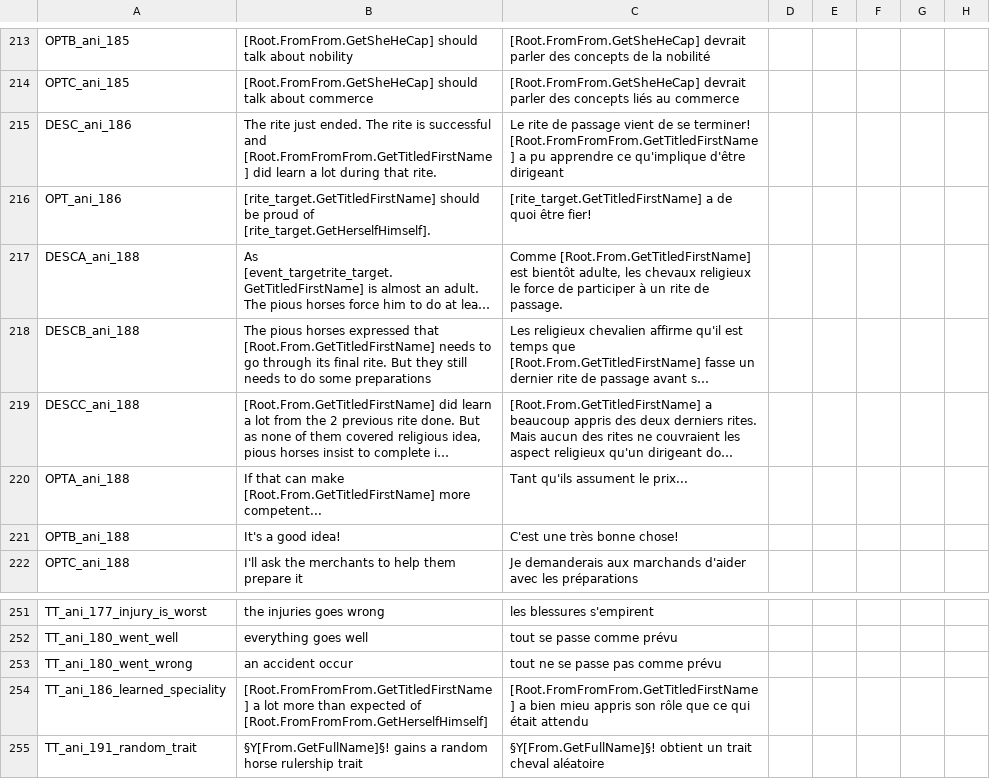
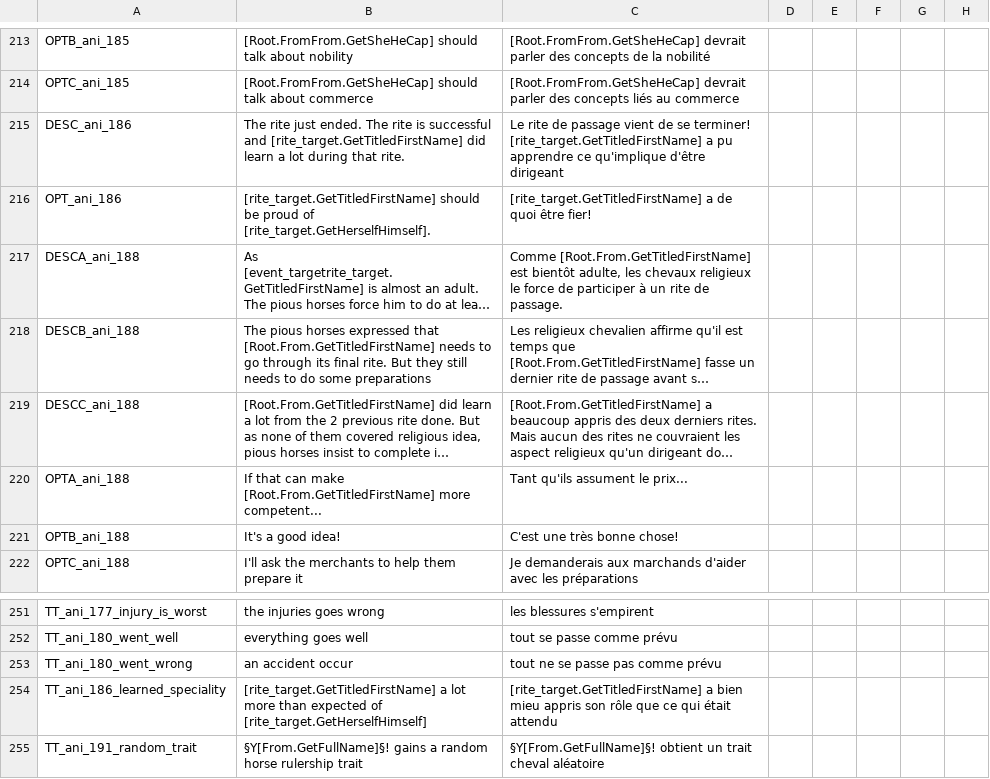
Before and after one commit to asmuro1/animals-plus, a CSV file: animals_update/localisation/other_event.csv, drawn as a sheet; only a part is shown, gaps mark what is left out; long unchanged cells end in …; the diff names each change by its address in the sheet, - before the commit and + after, or states it on an @@ line.

Commit message:
some fix #2

```diff
--- a/animals_update/localisation/other_event.csv
+++ b/animals_update/localisation/other_event.csv
-B215: …successful and [Root.FromFromFrom.GetTitledFirstName] did learn…
+B215: …successful and [rite_target.GetTitledFirstName] did learn…
-C215: …se terminer! [Root.FromFromFrom.GetTitledFirstName] a pu…
+C215: …se terminer! [rite_target.GetTitledFirstName] a pu…
-B254: [Root.FromFromFrom.GetTitledFirstName] a lot more than expected of [Root.FromFromFrom.GetHerselfHimself]
+B254: [rite_target.GetTitledFirstName] a lot more than expected of [rite_target.GetHerselfHimself]
-C254: [Root.FromFromFrom.GetTitledFirstName] a bien…
+C254: [rite_target.GetTitledFirstName] a bien…
```
